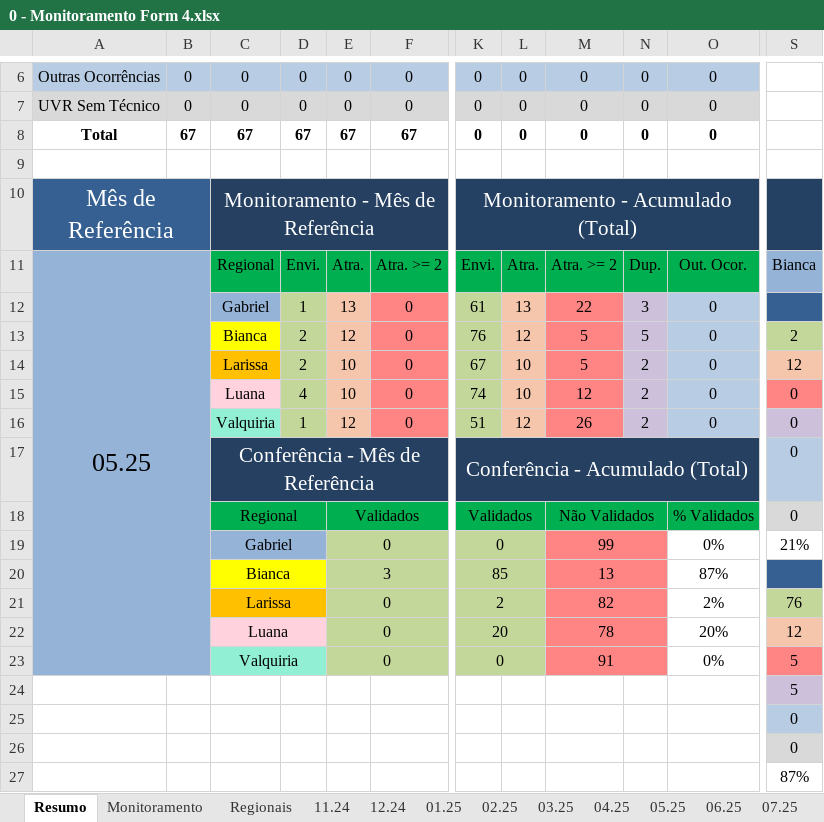
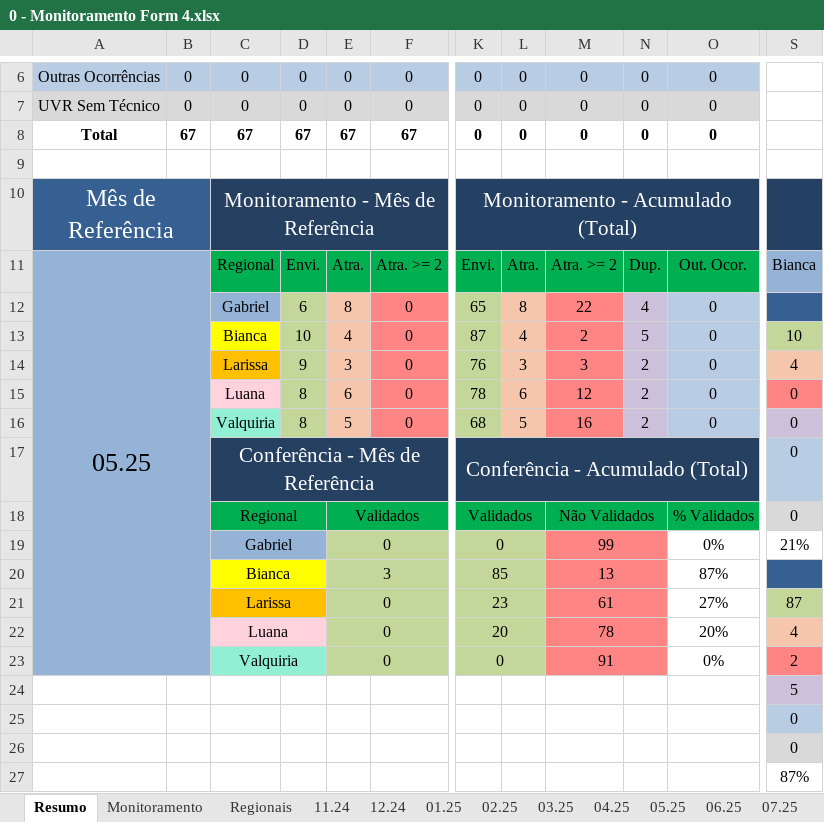
Before and after one commit to Josimarhdev/form_scripts, an Excel workbook: inputs/0 - GRS II/0 - Monitoramento Form 4.xlsx, sheet Resumo, drawn as a sheet; only a part is shown, gaps mark what is left out; values as stored, in another font and other column widths than the file's, no borders; conditional formats not drawn; the diff covers the shown part only; the diff names each change by its address in the sheet, - before the commit and + after, or states it on an @@ line.

```diff
--- a/inputs/0 - GRS II/0 - Monitoramento Form 4.xlsx (sheet Resumo)
+++ b/inputs/0 - GRS II/0 - Monitoramento Form 4.xlsx (sheet Resumo)
-D12: 1
+D12: 6
-E12: 13
+E12: 8
-K12: 61
+K12: 65
-L12: 13
+L12: 8
-N12: 3
+N12: 4
-D13: 2
+D13: 10
-E13: 12
+E13: 4
-K13: 76
+K13: 87
-L13: 12
+L13: 4
-M13: 5
+M13: 2
-S13: 2
+S13: 10
-D14: 2
+D14: 9
-E14: 10
+E14: 3
-K14: 67
+K14: 76
-L14: 10
+L14: 3
-M14: 5
+M14: 3
-S14: 12
+S14: 4
-D15: 4
+D15: 8
-E15: 10
+E15: 6
-K15: 74
+K15: 78
-L15: 10
+L15: 6
-D16: 1
+D16: 8
-E16: 12
+E16: 5
-K16: 51
+K16: 68
-L16: 12
+L16: 5
-M16: 26
+M16: 16
-K21: 2
+K21: 23
-M21: 82
+M21: 61
-O21: 2%
+O21: 27%
-S21: 76
+S21: 87
-S22: 12
+S22: 4
-S23: 5
+S23: 2
```
Also changed, not shown: 19 edited cells elsewhere in this sheet, sheet 05.25, sheet Monitoramento, sheet irregulares, sheet 11.24, sheet 12.24, sheet Regionais, 4 more sheets, form4/V2_expansao_atualizado_form4.xlsx, form4/V2_grs_atualizado_form4.xlsx, 16 other files.
